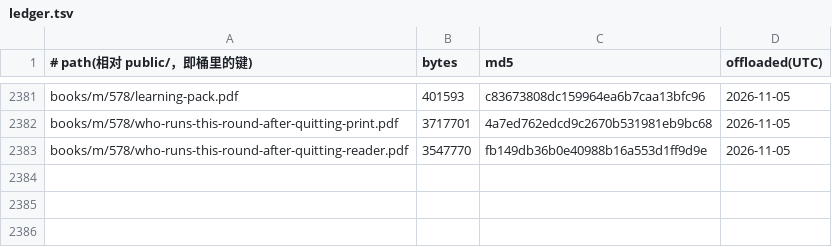
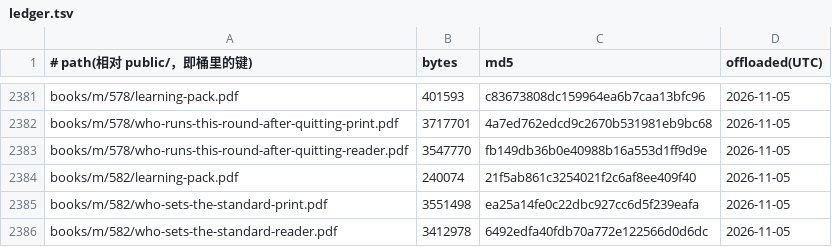
Before and after one commit to SIOWDS/sdeuniverses-site-, a TSV file: ops/pdf-offload/ledger.tsv, drawn as a sheet; only a part is shown, gaps mark what is left out; the diff names each change by its address in the sheet, - before the commit and + after, or states it on an @@ line.

Commit message:
Offload 3 PDFs to R2 (served unchanged via R2_OFFLOAD)

```diff
--- a/ops/pdf-offload/ledger.tsv
+++ b/ops/pdf-offload/ledger.tsv
+row 2384: books/m/582/learning-pack.pdf | 240074 | 21f5ab861c3254021f2c6af8ee409f40 | 2026-11-05
+row 2385: books/m/582/who-sets-the-standard-print.pdf | 3551498 | ea25a14fe0c22dbc927cc6d5f239eafa | 2026-11-05
+row 2386: books/m/582/who-sets-the-standard-reader.pdf | 3412978 | 6492edfa40fdb70a772e122566d0d6dc | 2026-11-05
```
Also changed, not shown: 3 other files.
